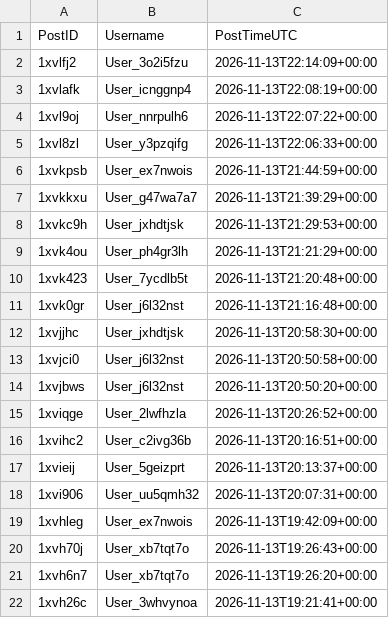
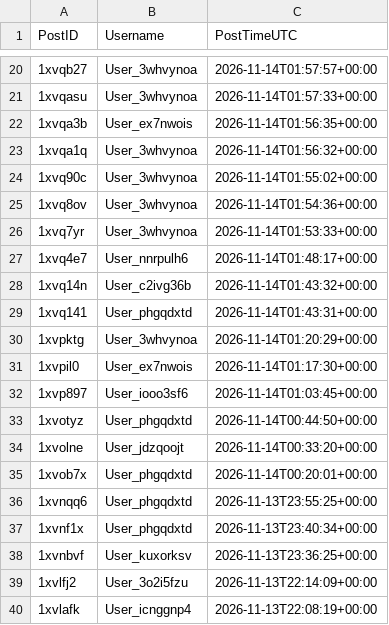
Before and after one commit to Ok-Stand-2128/Live-Reddit-Tracking, a CSV file: data/auth_reddit_AnythingGoesNews.csv, drawn as a sheet; only a part is shown, gaps mark what is left out; the shorter side is filled out with more unchanged rows; the diff covers the shown part only.

Commit message:
11/14/26 data commit
11/14/26 data commit

```diff
--- a/data/auth_reddit_AnythingGoesNews.csv
+++ b/data/auth_reddit_AnythingGoesNews.csv
@@ -2 +20,20 @@
+1xvqb27,User_3whvynoa,2026-11-14T01:57:57+00:00
+1xvqasu,User_3whvynoa,2026-11-14T01:57:33+00:00
+1xvqa3b,User_ex7nwois,2026-11-14T01:56:35+00:00
+1xvqa1q,User_3whvynoa,2026-11-14T01:56:32+00:00
+1xvq90c,User_3whvynoa,2026-11-14T01:55:02+00:00
+1xvq8ov,User_3whvynoa,2026-11-14T01:54:36+00:00
+1xvq7yr,User_3whvynoa,2026-11-14T01:53:33+00:00
+1xvq4e7,User_nnrpulh6,2026-11-14T01:48:17+00:00
+1xvq14n,User_c2ivg36b,2026-11-14T01:43:32+00:00
+1xvq141,User_phgqdxtd,2026-11-14T01:43:31+00:00
+1xvpktg,User_3whvynoa,2026-11-14T01:20:29+00:00
+1xvpil0,User_ex7nwois,2026-11-14T01:17:30+00:00
+1xvp897,User_iooo3sf6,2026-11-14T01:03:45+00:00
+1xvotyz,User_phgqdxtd,2026-11-14T00:44:50+00:00
+1xvolne,User_jdzqoojt,2026-11-14T00:33:20+00:00
+1xvob7x,User_phgqdxtd,2026-11-14T00:20:01+00:00
+1xvnqq6,User_phgqdxtd,2026-11-13T23:55:25+00:00
+1xvnf1x,User_phgqdxtd,2026-11-13T23:40:34+00:00
+1xvnbvf,User_kuxorksv,2026-11-13T23:36:25+00:00
 1xvlfj2,User_3o2i5fzu,2026-11-13T22:14:09+00:00
```
Also changed, not shown: 18 added rows elsewhere in this file, data/auth_reddit_Conservative.csv, data/auth_reddit_ProgressiveHQ.csv, 10 other files.
